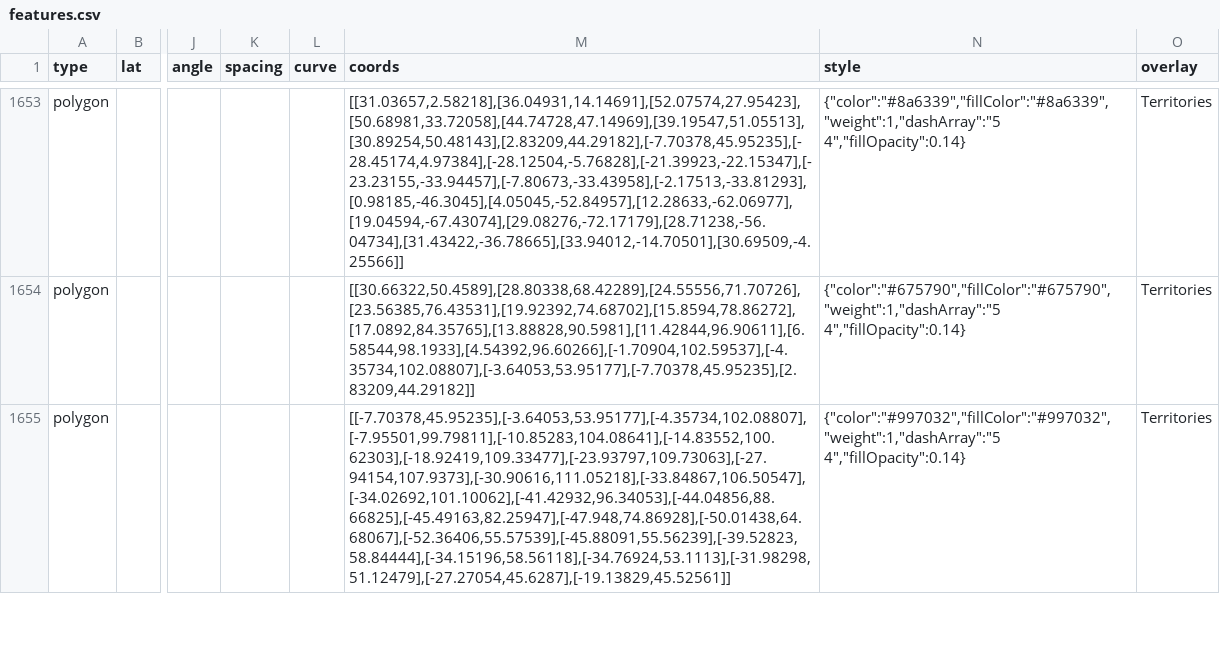
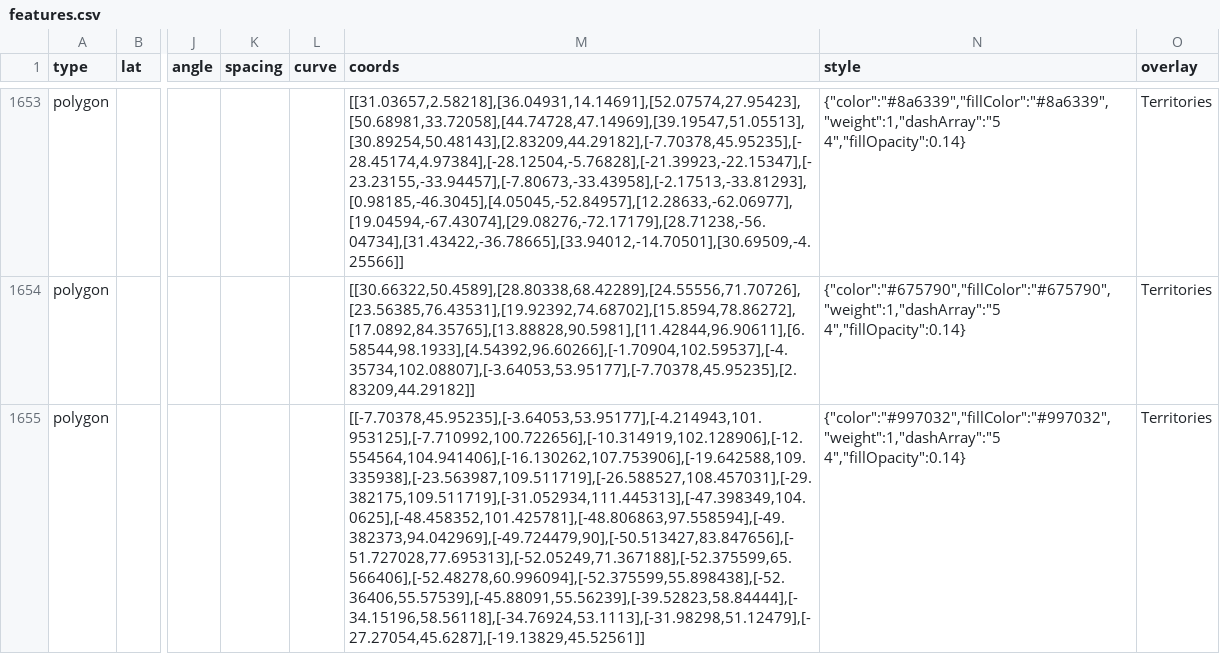
Before and after one commit to nativenewengland/map, a CSV file: data/features.csv, drawn as a sheet; only a part is shown, gaps mark what is left out; the diff covers the shown part only; the diff names each change by its address in the sheet, - before the commit and + after, or states it on an @@ line.

Commit message:
dxs

```diff
--- a/data/features.csv
+++ b/data/features.csv
-M1655 (coords): [[-7.70378,45.95235],[-3.64053,53.95177],[-4.35734,102.08807],[-7.95501,99.79811],[-10.85283,104.08641],[-14.83552,100.62303],[-18.92419,109.33477],[-23.93797,109.73063],[-27.94154,107.9373],[-30.90616,111.05218],[-33.84867,106.50547],[-34.02692,101.10062],[-41.42932,96.34053],[-44.04856,88.66825],[-45.49163,82.25947],[-47.948,74.86928],[-50.01438,64.68067],[-52.36406,55.57539],[-45.88091,55.56239],[-39.52823,58.84444],[-34.15196,58.56118],[-34.76924,53.1113],[-31.98298,51.12479],[-27.27054,45.6287],[-19.13829,45.52561]]
+M1655 (coords): [[-7.70378,45.95235],[-3.64053,53.95177],[-4.214943,101.953125],[-7.710992,100.722656],[-10.314919,102.128906],[-12.554564,104.941406],[-16.130262,107.753906],[-19.642588,109.335938],[-23.563987,109.511719],[-26.588527,108.457031],[-29.382175,109.511719],[-31.052934,111.445313],[-47.398349,104.0625],[-48.458352,101.425781],[-48.806863,97.558594],[-49.382373,94.042969],[-49.724479,90],[-50.513427,83.847656],[-51.727028,77.695313],[-52.05249,71.367188],[-52.375599,65.566406],[-52.48278,60.996094],[-52.375599,55.898438],[-52.36406,55.57539],[-45.88091,55.56239],[-39.52823,58.84444],[-34.15196,58.56118],[-34.76924,53.1113],[-31.98298,51.12479],[-27.27054,45.6287],[-19.13829,45.52561]]
```
Also changed, not shown: 3 edited cells elsewhere in this file.
